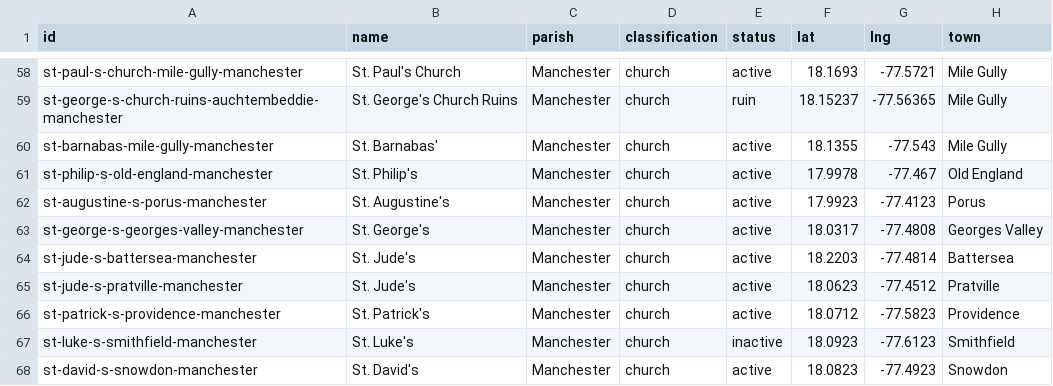
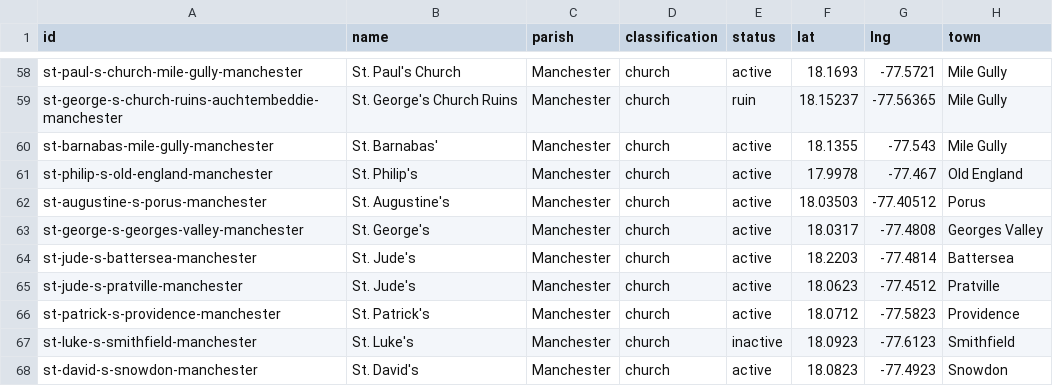
Before and after one commit to kwierenga/Anglican-Churches-in-Jamaica, a CSV file: data/churches.csv, drawn as a sheet; only a part is shown, gaps mark what is left out.

```diff
--- a/data/churches.csv
+++ b/data/churches.csv
@@ -61,3 +61,3 @@ st-barnabas-mile-gully-manchester,St. Barnabas',Manchester,church,active,18.1355
 st-philip-s-old-england-manchester,St. Philip's,Manchester,church,active,17.9978,-77.467,Old England
-st-augustine-s-porus-manchester,St. Augustine's,Manchester,church,active,17.9923,-77.4123,Porus
+st-augustine-s-porus-manchester,St. Augustine's,Manchester,church,active,18.03503,-77.40512,Porus
 st-george-s-georges-valley-manchester,St. George's,Manchester,church,active,18.0317,-77.4808,Georges Valley
```
